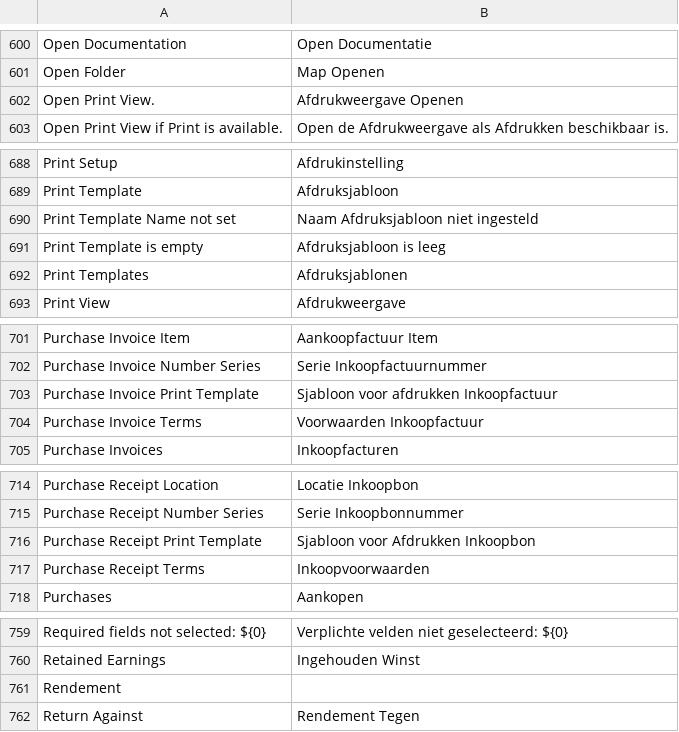
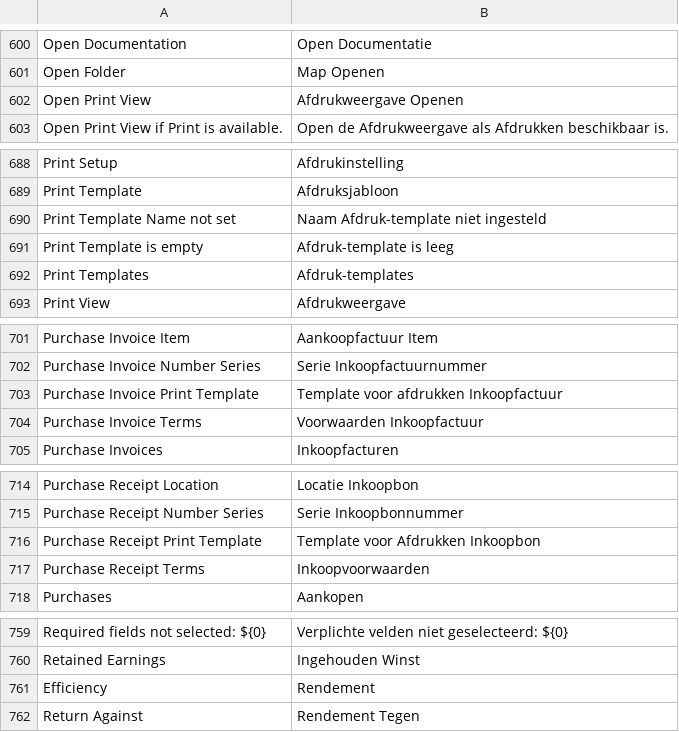
Before and after one commit to goldhorsedev0101/pro-account-books, a CSV file: translations/nl.csv, drawn as a sheet; only a part is shown, gaps mark what is left out; removed rows and columns are numbered as before the commit, all else as after; the diff covers the shown part only; the diff names each change by its address in the sheet, - before the commit and + after, or states it on an @@ line.

Commit message:
Update nl.csv

```diff
--- a/translations/nl.csv
+++ b/translations/nl.csv
-A602: Open Print View.
+A602: Open Print View
-B690: Naam Afdruksjabloon niet ingesteld
+B690: Naam Afdruk-template niet ingesteld
-B691: Afdruksjabloon is leeg
+B691: Afdruk-template is leeg
-B692: Afdruksjablonen
+B692: Afdruk-templates
-B703: Sjabloon voor afdrukken Inkoopfactuur
+B703: Template voor afdrukken Inkoopfactuur
-B716: Sjabloon voor Afdrukken Inkoopbon
+B716: Template voor Afdrukken Inkoopbon
-row 761: Rendement
+row 761: Efficiency | Rendement
```
Also changed, not shown: 1 edited cell elsewhere in this file.
